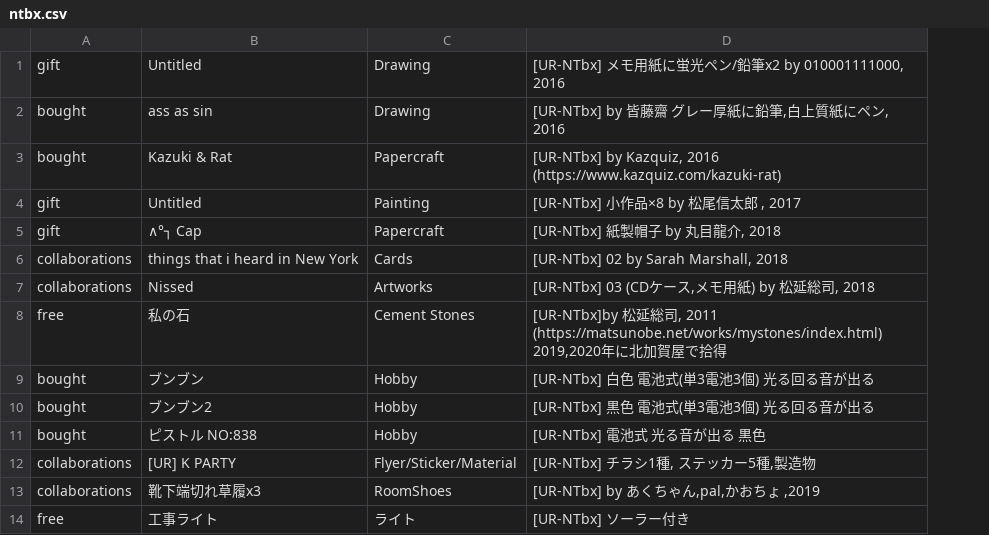
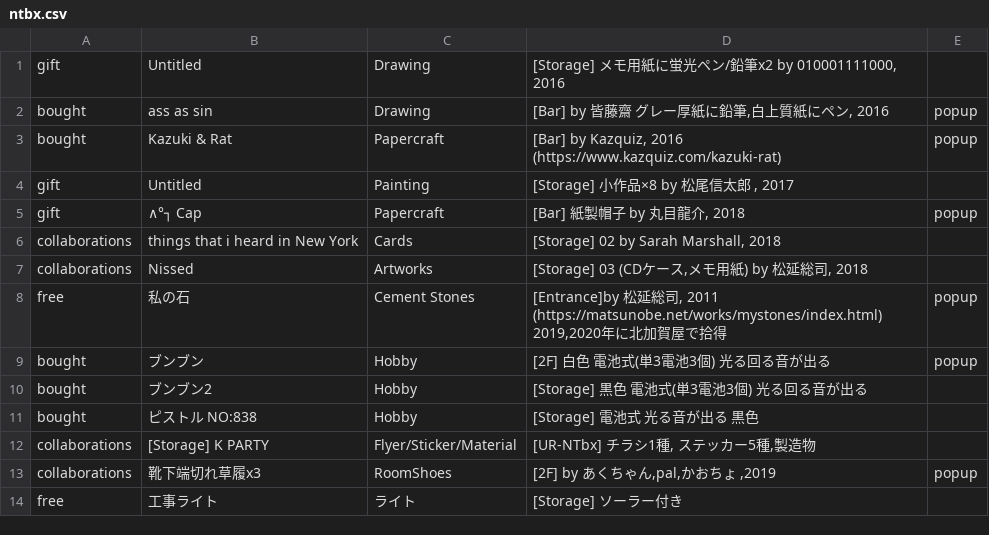
Before and after one commit to pe-hu/index, a CSV file: org/3d/ntbx.csv, drawn as a sheet; only a part is shown; removed rows and columns are numbered as before the commit, all else as after; the diff names each change by its address in the sheet, - before the commit and + after, or states it on an @@ line.

Commit message:
Update ntbx.csv

```diff
--- a/org/3d/ntbx.csv
+++ b/org/3d/ntbx.csv
-column D, rows 1-14: [UR-NTbx] メモ用紙に蛍光ペン/鉛筆x2 by 010001111000, 2016 | [UR-NTbx] by 皆藤齋 グレー厚紙に鉛筆,白上質紙にペン, 2016 | [UR-NTbx] by Kazquiz, 2016 (https://www.kazquiz.com/kazuki-rat) | [UR-NTbx] 小作品×8 by 松尾信太郎 , 2017 | [UR-NTbx] 紙製帽子 by 丸目龍介, 2018 | [UR-NTbx] 02 by Sarah Marshall, 2018 | [UR-NTbx] 03 (CDケース,メモ用紙) by 松延総司, 2018 | [UR-NTbx]by 松延総司, 2011 (https://matsunobe.net/works/mystones/index.html) 2019,2020年に北加賀屋で拾得 | [UR-NTbx] 白色 電池式(単3電池3個) 光る回る音が出る | [UR-NTbx] 黒色 電池式(単3電池3個) 光る回る音が出る | [UR-NTbx] 電池式 光る音が出る 黒色 | [UR-NTbx] チラシ1種, ステッカー5種,製造物 | [UR-NTbx] by あくちゃん,pal,かおちょ ,2019 | [UR-NTbx] ソーラー付き
+column D, rows 1-14: [Storage] メモ用紙に蛍光ペン/鉛筆x2 by 010001111000, 2016 | [Bar] by 皆藤齋 グレー厚紙に鉛筆,白上質紙にペン, 2016 | [Bar] by Kazquiz, 2016 (https://www.kazquiz.com/kazuki-rat) | [Storage] 小作品×8 by 松尾信太郎 , 2017 | [Bar] 紙製帽子 by 丸目龍介, 2018 | [Storage] 02 by Sarah Marshall, 2018 | [Storage] 03 (CDケース,メモ用紙) by 松延総司, 2018 | [Entrance]by 松延総司, 2011 (https://matsunobe.net/works/mystones/index.html) 2019,2020年に北加賀屋で拾得 | [2F] 白色 電池式(単3電池3個) 光る回る音が出る | [Storage] 黒色 電池式(単3電池3個) 光る回る音が出る | [Storage] 電池式 光る音が出る 黒色 | [UR-NTbx] チラシ1種, ステッカー5種,製造物 | [2F] by あくちゃん,pal,かおちょ ,2019 | [Storage] ソーラー付き
+column E, rows 2-13: popup | popup |  | popup |  |  | popup | popup |  |  |  | popup
-B12: [UR] K PARTY
+B12: [Storage] K PARTY
```
